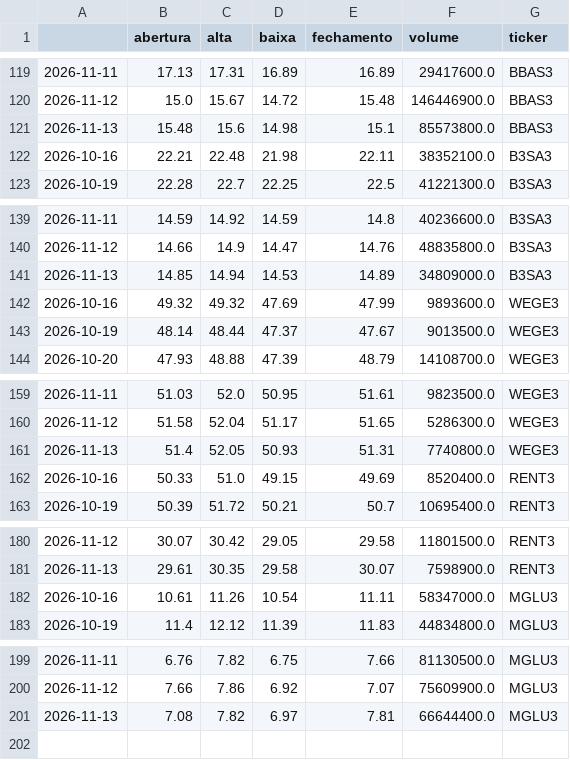
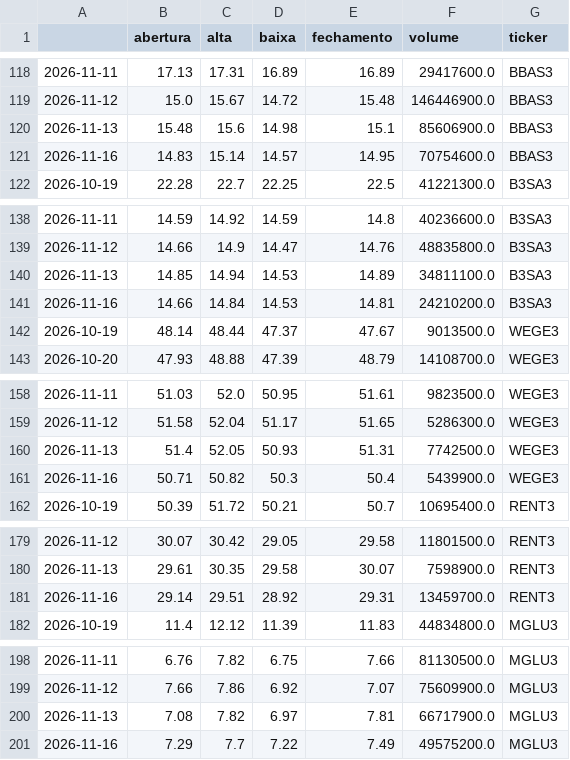
Before and after one commit to EliasPira/Projeto-agentes-IA-economicos, a CSV file: data/top_10_acoes.csv, drawn as a sheet; only a part is shown, gaps mark what is left out; the diff covers the shown part only.

```diff
--- a/data/top_10_acoes.csv
+++ b/data/top_10_acoes.csv
@@ -120,4 +119,4 @@
 2026-11-12,15.0,15.67,14.72,15.48,146446900.0,BBAS3
-2026-11-13,15.48,15.6,14.98,15.1,85573800.0,BBAS3
-2026-10-16,22.21,22.48,21.98,22.11,38352100.0,B3SA3
+2026-11-13,15.48,15.6,14.98,15.1,85606900.0,BBAS3
+2026-11-16,14.83,15.14,14.57,14.95,70754600.0,BBAS3
 2026-10-19,22.28,22.7,22.25,22.5,41221300.0,B3SA3
@@ -140,4 +139,4 @@
 2026-11-12,14.66,14.9,14.47,14.76,48835800.0,B3SA3
-2026-11-13,14.85,14.94,14.53,14.89,34809000.0,B3SA3
-2026-10-16,49.32,49.32,47.69,47.99,9893600.0,WEGE3
+2026-11-13,14.85,14.94,14.53,14.89,34811100.0,B3SA3
+2026-11-16,14.66,14.84,14.53,14.81,24210200.0,B3SA3
 2026-10-19,48.14,48.44,47.37,47.67,9013500.0,WEGE3
@@ -160,4 +159,4 @@
 2026-11-12,51.58,52.04,51.17,51.65,5286300.0,WEGE3
-2026-11-13,51.4,52.05,50.93,51.31,7740800.0,WEGE3
-2026-10-16,50.33,51.0,49.15,49.69,8520400.0,RENT3
+2026-11-13,51.4,52.05,50.93,51.31,7742500.0,WEGE3
+2026-11-16,50.71,50.82,50.3,50.4,5439900.0,WEGE3
 2026-10-19,50.39,51.72,50.21,50.7,10695400.0,RENT3
@@ -181,3 +180,3 @@
 2026-11-13,29.61,30.35,29.58,30.07,7598900.0,RENT3
-2026-10-16,10.61,11.26,10.54,11.11,58347000.0,MGLU3
+2026-11-16,29.14,29.51,28.92,29.31,13459700.0,RENT3
 2026-10-19,11.4,12.12,11.39,11.83,44834800.0,MGLU3
@@ -200,2 +199,3 @@
 2026-11-12,7.66,7.86,6.92,7.07,75609900.0,MGLU3
-2026-11-13,7.08,7.82,6.97,7.81,66644400.0,MGLU3
+2026-11-13,7.08,7.82,6.97,7.81,66717900.0,MGLU3
+2026-11-16,7.29,7.7,7.22,7.49,49575200.0,MGLU3
```
Also changed, not shown: 5 added rows, 6 removed rows and 5 edited cells elsewhere in this file, data/indicadores_economicos.csv, data/noticias_investimentos.csv, 6 other files.
